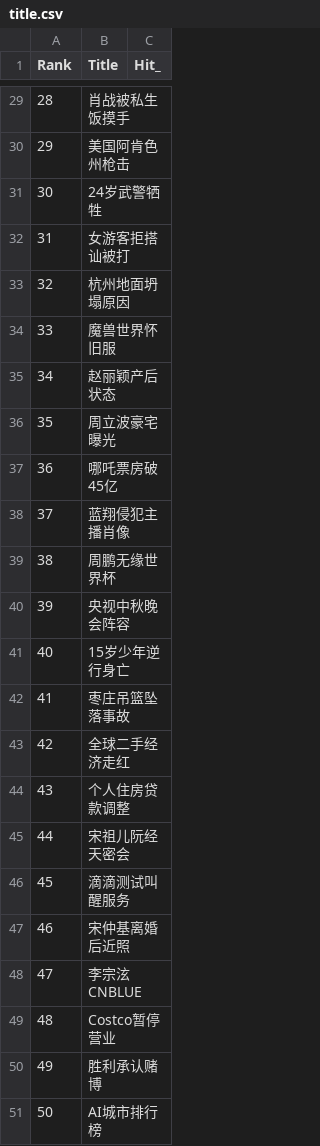
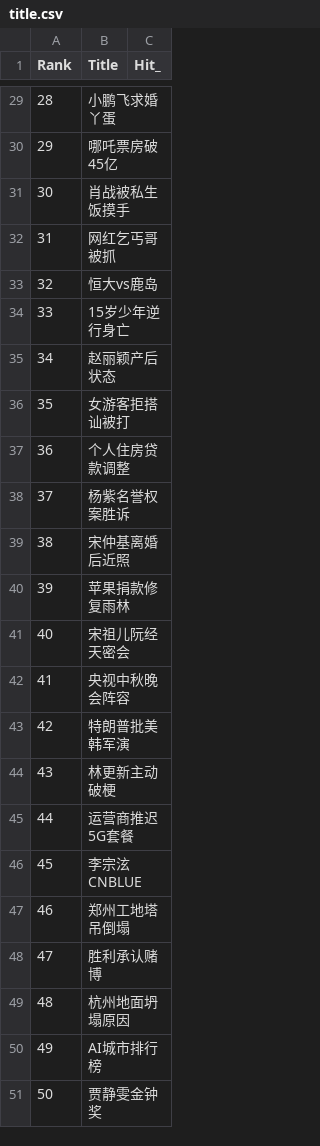
Before and after one commit to xiezhongzhao/breaking_news, a CSV file: src/data/title.csv, drawn as a sheet; only a part is shown, gaps mark what is left out; the diff covers the shown part only.

```diff
--- a/src/data/title.csv
+++ b/src/data/title.csv
@@ -29,23 +29,23 @@ Rank,Title,Hit_
-28,肖战被私生饭摸手
-29,美国阿肯色州枪击
-30,24岁武警牺牲
-31,女游客拒搭讪被打
-32,杭州地面坍塌原因
-33,魔兽世界怀旧服
+28,小鹏飞求婚丫蛋
+29,哪吒票房破45亿
+30,肖战被私生饭摸手
+31,网红乞丐哥被抓
+32,恒大vs鹿岛
+33,15岁少年逆行身亡
 34,赵丽颖产后状态
-35,周立波豪宅曝光
-36,哪吒票房破45亿
-37,蓝翔侵犯主播肖像
-38,周鹏无缘世界杯
-39,央视中秋晚会阵容
-40,15岁少年逆行身亡
-41,枣庄吊篮坠落事故
-42,全球二手经济走红
-43,个人住房贷款调整
-44,宋祖儿阮经天密会
-45,滴滴测试叫醒服务
-46,宋仲基离婚后近照
-47,李宗泫CNBLUE
-48,Costco暂停营业
-49,胜利承认赌博
-50,AI城市排行榜
+35,女游客拒搭讪被打
+36,个人住房贷款调整
+37,杨紫名誉权案胜诉
+38,宋仲基离婚后近照
+39,苹果捐款修复雨林
+40,宋祖儿阮经天密会
+41,央视中秋晚会阵容
+42,特朗普批美韩军演
+43,林更新主动破梗
+44,运营商推迟5G套餐
+45,李宗泫CNBLUE
+46,郑州工地塔吊倒塌
+47,胜利承认赌博
+48,杭州地面坍塌原因
+49,AI城市排行榜
+50,贾静雯金钟奖
```
Also changed, not shown: 25 edited cells elsewhere in this file, 1 other file.
